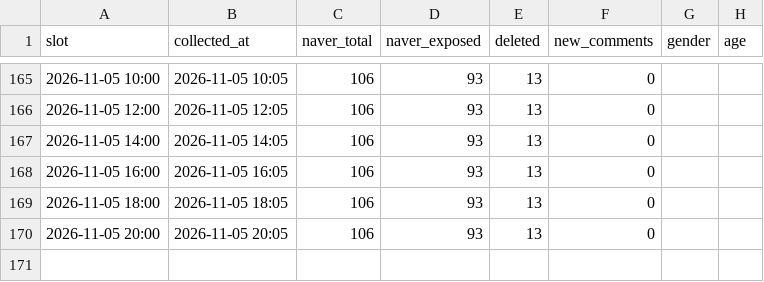
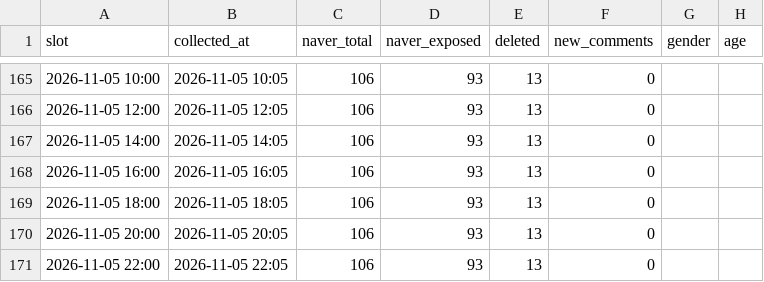
Before and after one commit to coatl47/news-comment-monitor, a CSV file: data/pension_spouse_20261022/snapshots.csv, drawn as a sheet; only a part is shown, gaps mark what is left out; the diff names each change by its address in the sheet, - before the commit and + after, or states it on an @@ line.

```diff
--- a/data/pension_spouse_20261022/snapshots.csv
+++ b/data/pension_spouse_20261022/snapshots.csv
+row 171: 2026-11-05 22:00 | 2026-11-05 22:05 | 106 | 93 | 13 | 0
```
Also changed, not shown: data/pension_marriage_20261022/snapshots.csv, data/pension_nonincome_20261022/snapshots.csv, 7 other files.
